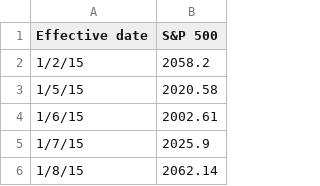
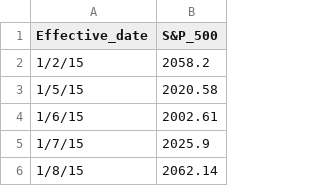
Before and after one commit to mab923/finalteamproject, a CSV file: inputs/SP500_ret.csv, drawn as a sheet; only a part is shown.

```diff
--- a/inputs/SP500_ret.csv
+++ b/inputs/SP500_ret.csv
@@ -1,2 +1,2 @@
-Effective date ,S&P 500
+Effective_date ,S&P_500
 1/2/15,2058.2
```
Also changed, not shown: 1 other file.
